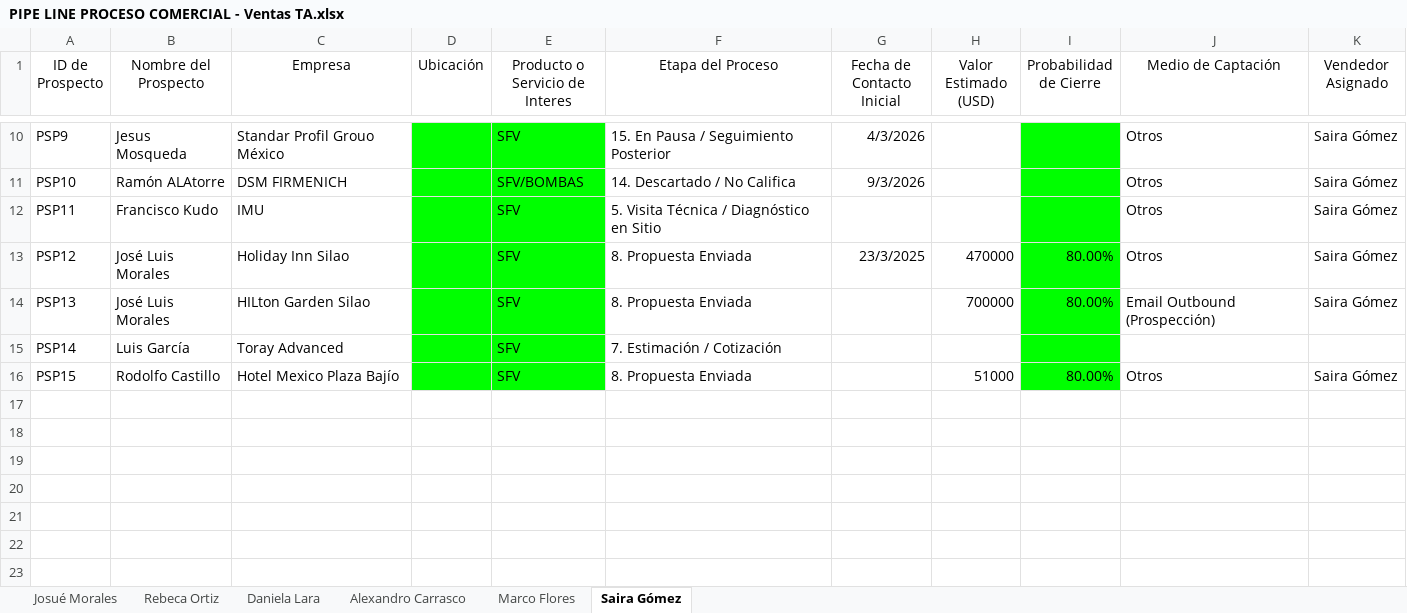
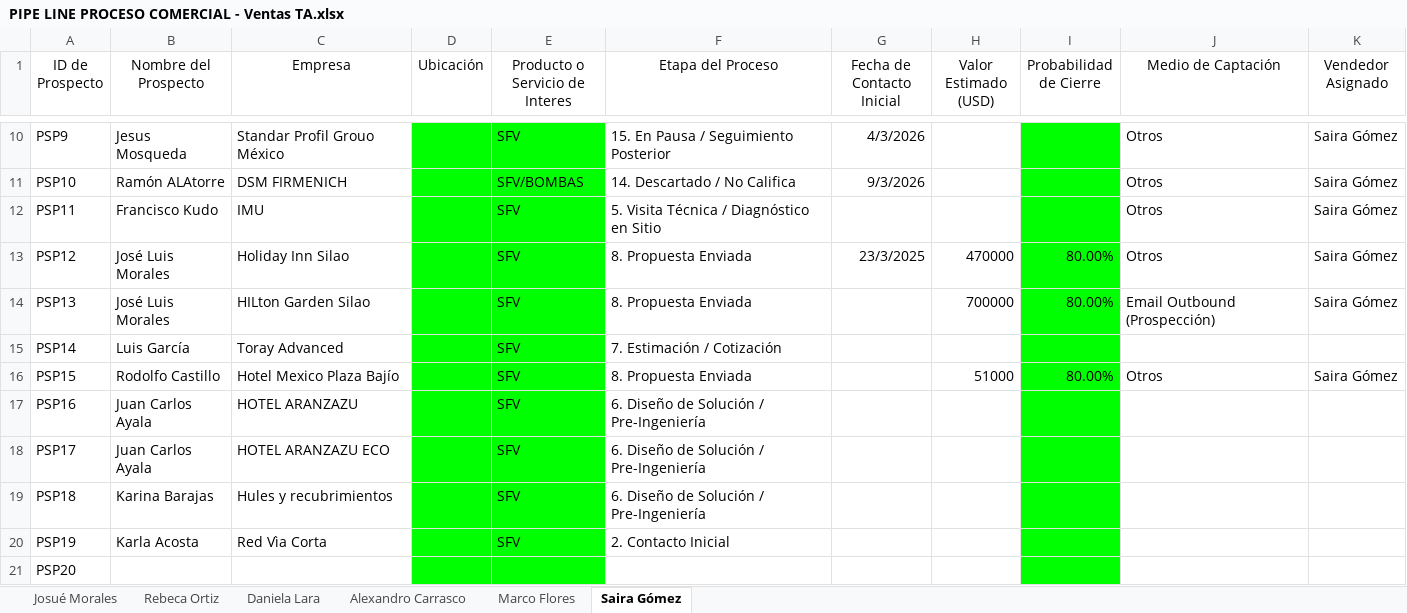
Before and after one commit to OrlandoDesmex/desmex-PipelineDirV1, an Excel workbook: data/PIPE LINE PROCESO COMERCIAL - Ventas TA.xlsx, sheet Saira Gómez, drawn as a sheet; only a part is shown, gaps mark what is left out; values as stored, in another font and other column widths than the file's, no borders; table styles not drawn; the diff names each change by its address in the sheet, - before the commit and + after, or states it on an @@ line.

Commit message:
data: actualizar pipeline Excel

```diff
--- a/data/PIPE LINE PROCESO COMERCIAL - Ventas TA.xlsx (sheet Saira Gómez)
+++ b/data/PIPE LINE PROCESO COMERCIAL - Ventas TA.xlsx (sheet Saira Gómez)
+row 17: PSP16 | Juan Carlos Ayala | HOTEL ARANZAZU |  | SFV | 6. Diseño de Solución / Pre-Ingeniería
+row 18: PSP17 | Juan Carlos Ayala | HOTEL ARANZAZU ECO |  | SFV | 6. Diseño de Solución / Pre-Ingeniería
+row 19: PSP18 | Karina Barajas | Hules y recubrimientos |  | SFV | 6. Diseño de Solución / Pre-Ingeniería
+row 20: PSP19 | Karla Acosta | Red Vìa Corta |  | SFV | 2. Contacto Inicial
+row 21: PSP20
```
Also changed, not shown: sheet Alexandro Carrasco, sheet Marco Flores, sheet Daniela Lara.
